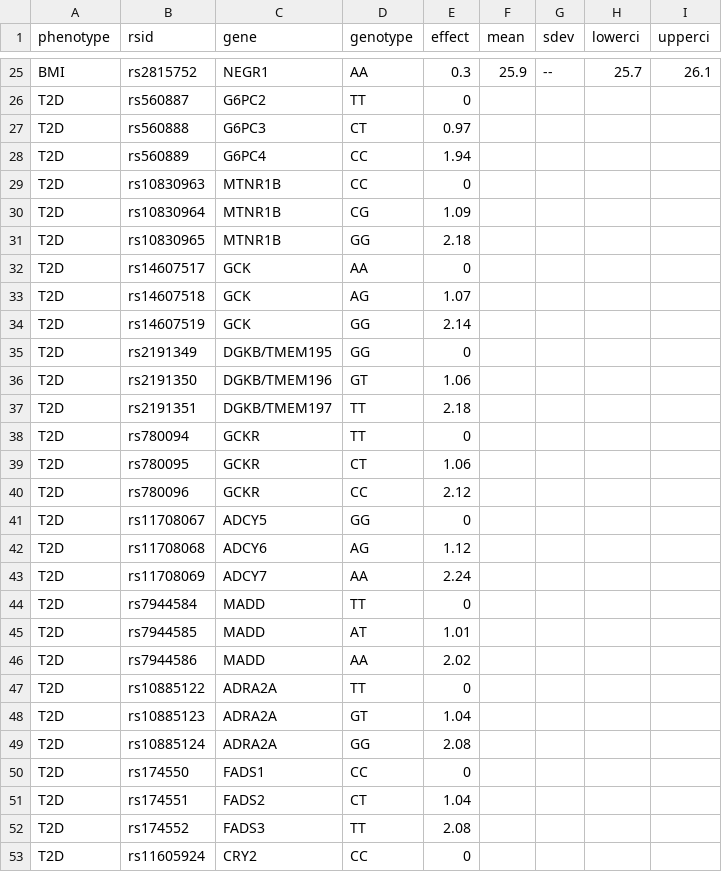
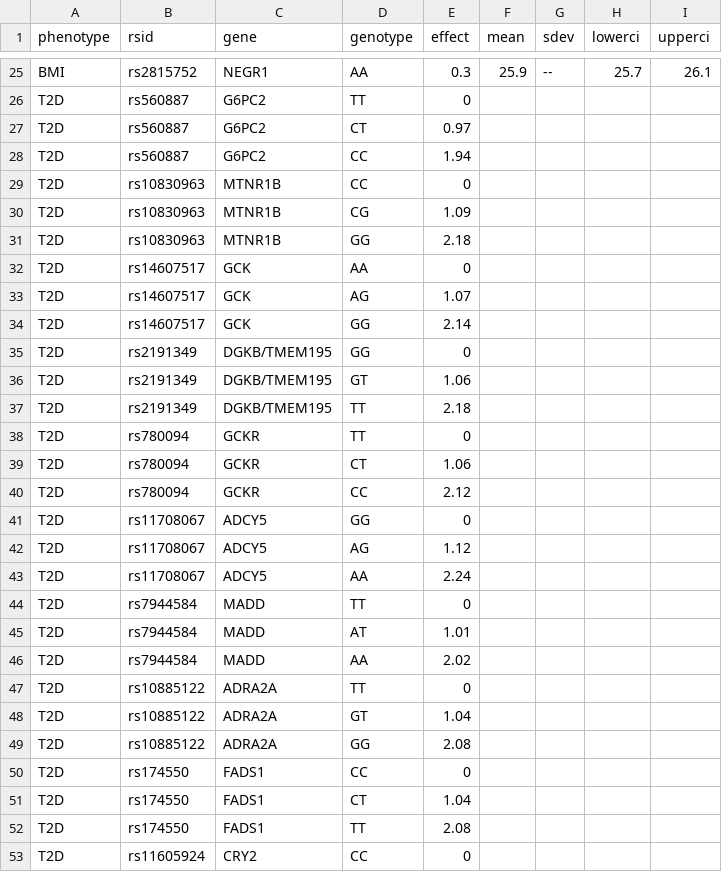
Before and after one commit to Genes-N-Risks/genocode, a CSV file: genocode/data/Genetic Data.csv, drawn as a sheet; only a part is shown, gaps mark what is left out; the diff covers the shown part only.

Commit message:
Corrected some excel drag-copy errors.

```diff
--- a/genocode/data/Genetic Data.csv
+++ b/genocode/data/Genetic Data.csv
@@ -26,28 +26,28 @@ BMI,rs2815752,NEGR1,AA,0.3,25.9,--,25.7,26.1
 T2D,rs560887,G6PC2,TT,0,,,,
-T2D,rs560888,G6PC3,CT,0.97,,,,
-T2D,rs560889,G6PC4,CC,1.94,,,,
+T2D,rs560887,G6PC2,CT,0.97,,,,
+T2D,rs560887,G6PC2,CC,1.94,,,,
 T2D,rs10830963,MTNR1B,CC,0,,,,
-T2D,rs10830964,MTNR1B,CG,1.09,,,,
-T2D,rs10830965,MTNR1B,GG,2.18,,,,
+T2D,rs10830963,MTNR1B,CG,1.09,,,,
+T2D,rs10830963,MTNR1B,GG,2.18,,,,
 T2D,rs14607517,GCK,AA,0,,,,
-T2D,rs14607518,GCK,AG,1.07,,,,
-T2D,rs14607519,GCK,GG,2.14,,,,
+T2D,rs14607517,GCK,AG,1.07,,,,
+T2D,rs14607517,GCK,GG,2.14,,,,
 T2D,rs2191349,DGKB/TMEM195,GG,0,,,,
-T2D,rs2191350,DGKB/TMEM196,GT,1.06,,,,
-T2D,rs2191351,DGKB/TMEM197,TT,2.18,,,,
+T2D,rs2191349,DGKB/TMEM195,GT,1.06,,,,
+T2D,rs2191349,DGKB/TMEM195,TT,2.18,,,,
 T2D,rs780094,GCKR,TT,0,,,,
-T2D,rs780095,GCKR,CT,1.06,,,,
-T2D,rs780096,GCKR,CC,2.12,,,,
+T2D,rs780094,GCKR,CT,1.06,,,,
+T2D,rs780094,GCKR,CC,2.12,,,,
 T2D,rs11708067,ADCY5,GG,0,,,,
-T2D,rs11708068,ADCY6,AG,1.12,,,,
-T2D,rs11708069,ADCY7,AA,2.24,,,,
+T2D,rs11708067,ADCY5,AG,1.12,,,,
+T2D,rs11708067,ADCY5,AA,2.24,,,,
 T2D,rs7944584,MADD,TT,0,,,,
-T2D,rs7944585,MADD,AT,1.01,,,,
-T2D,rs7944586,MADD,AA,2.02,,,,
+T2D,rs7944584,MADD,AT,1.01,,,,
+T2D,rs7944584,MADD,AA,2.02,,,,
 T2D,rs10885122,ADRA2A,TT,0,,,,
-T2D,rs10885123,ADRA2A,GT,1.04,,,,
-T2D,rs10885124,ADRA2A,GG,2.08,,,,
+T2D,rs10885122,ADRA2A,GT,1.04,,,,
+T2D,rs10885122,ADRA2A,GG,2.08,,,,
 T2D,rs174550,FADS1,CC,0,,,,
-T2D,rs174551,FADS2,CT,1.04,,,,
-T2D,rs174552,FADS3,TT,2.08,,,,
+T2D,rs174550,FADS1,CT,1.04,,,,
+T2D,rs174550,FADS1,TT,2.08,,,,
 T2D,rs11605924,CRY2,CC,0,,,,
```
Also changed, not shown: 30 edited cells elsewhere in this file.
